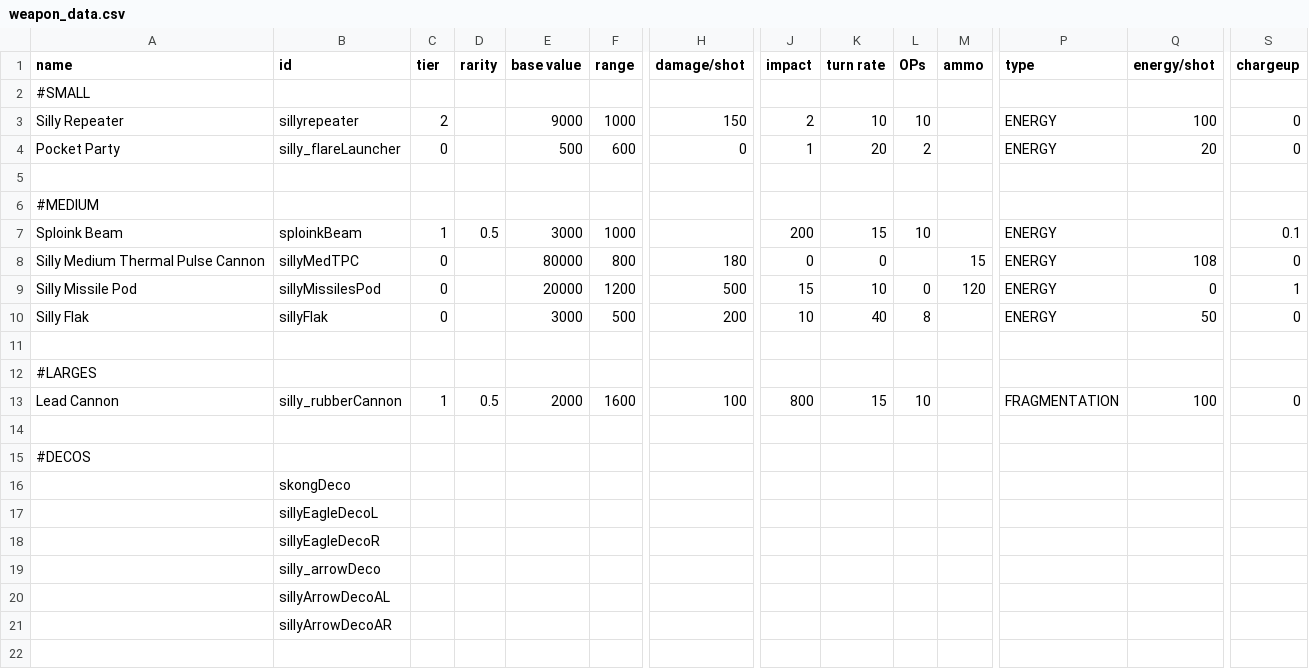
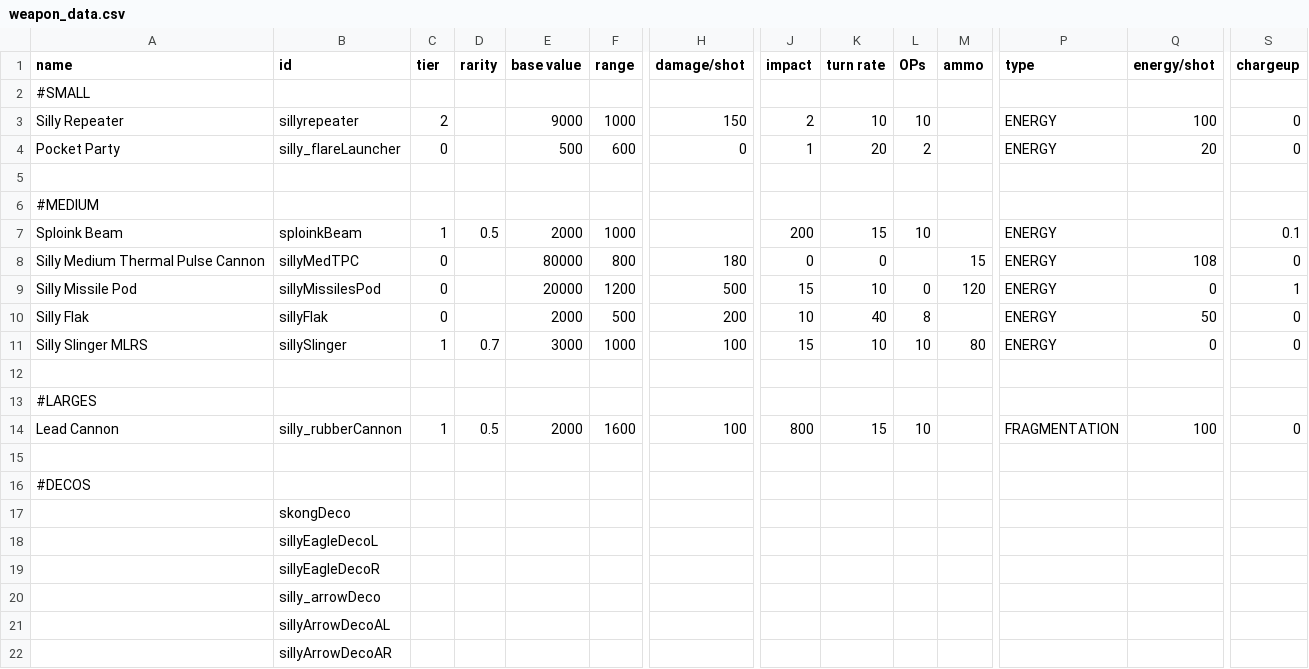
Before and after one commit to a-naranja/Silly-Mod, a CSV file: data/weapons/weapon_data.csv, drawn as a sheet; only a part is shown, gaps mark what is left out; rows hold the shown columns only; the diff names each change by its address in the sheet, - before the commit and + after, or states it on an @@ line.

```diff
--- a/data/weapons/weapon_data.csv
+++ b/data/weapons/weapon_data.csv
-E7 (base value): 3000
+E7 (base value): 2000
-E10 (base value): 3000
+E10 (base value): 2000
+row 11: Silly Slinger MLRS | sillySlinger | 1 | 0.7 | 3000 | 1000 | 100 | 15 | 10 | 10 | 80 | ENERGY | 0 | 0
```
Also changed, not shown: data/strings/descriptions.csv, 2 other files.
